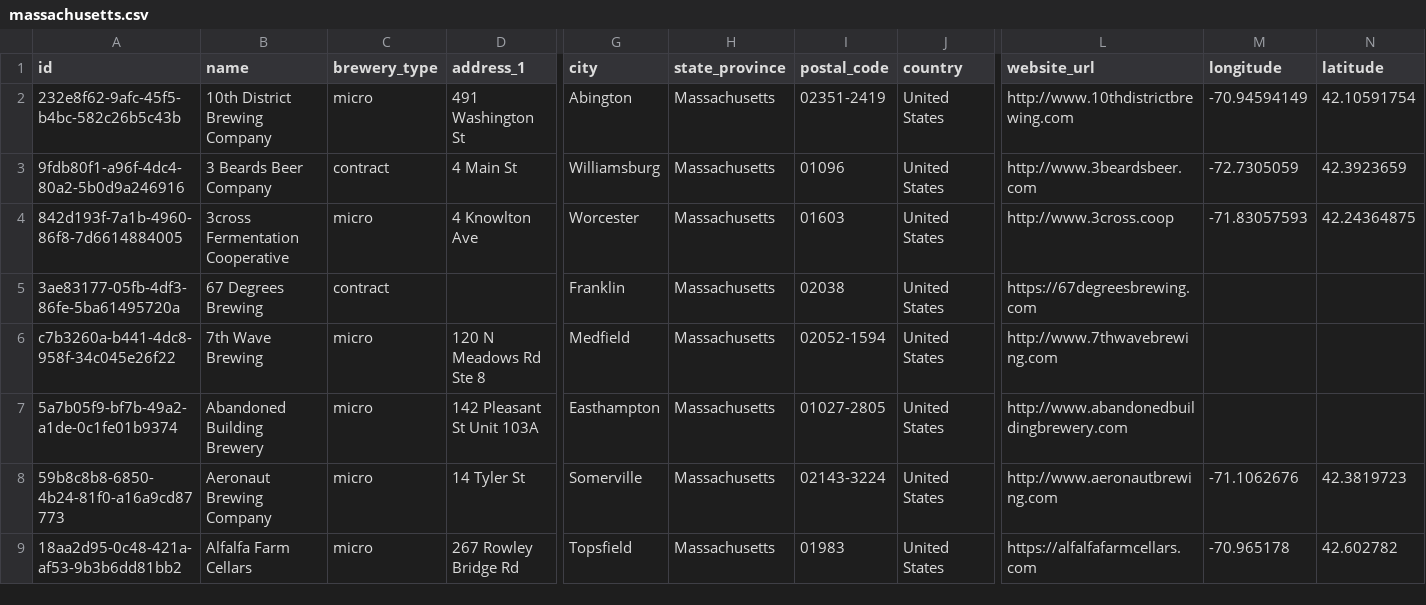
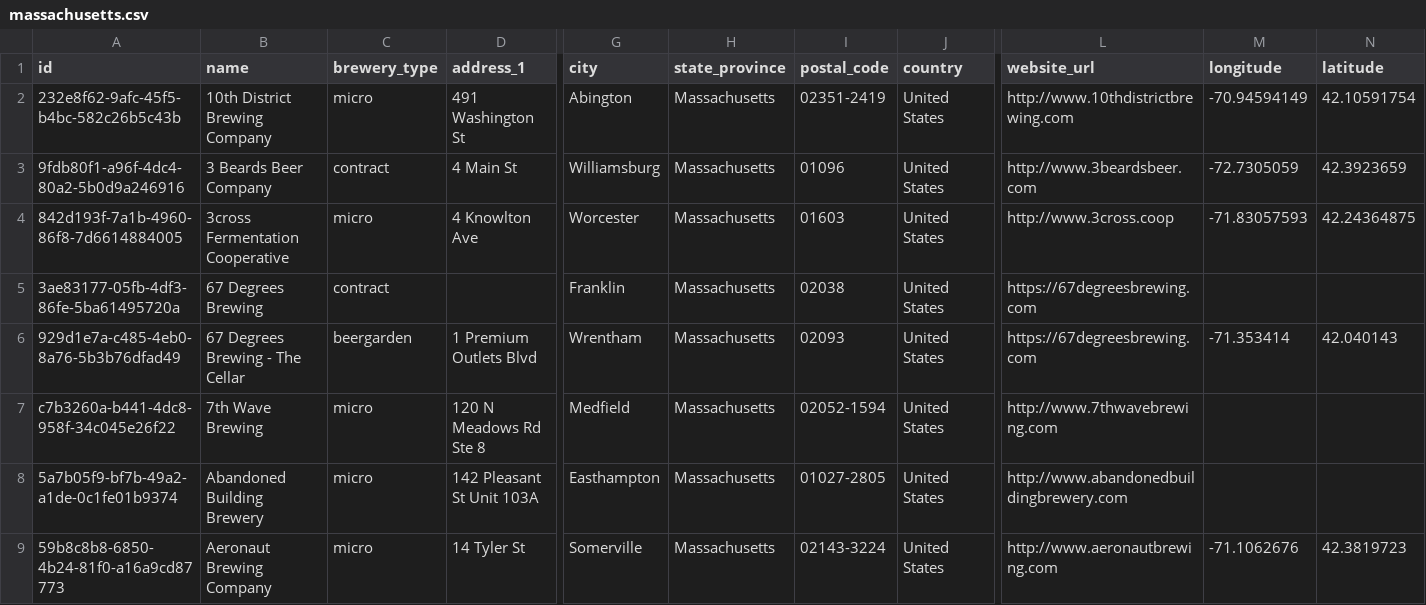
Before and after one commit to openbrewerydb/openbrewerydb, a CSV file: data/united-states/massachusetts.csv, drawn as a sheet; only a part is shown, gaps mark what is left out; the shorter side is filled out with more unchanged rows; rows hold the shown columns only; the diff names each change by its address in the sheet, - before the commit and + after, or states it on an @@ line.

```diff
--- a/data/united-states/massachusetts.csv
+++ b/data/united-states/massachusetts.csv
+row 6: 929d1e7a-c485-4eb0-8a76-5b3b76dfad49 | 67 Degrees Brewing - The Cellar | beergarden | 1 Premium Outlets Blvd | Wrentham | Massachusetts | 02093 | United States | https://67degreesbrewing.com | -71.353414 | 42.040143
```
